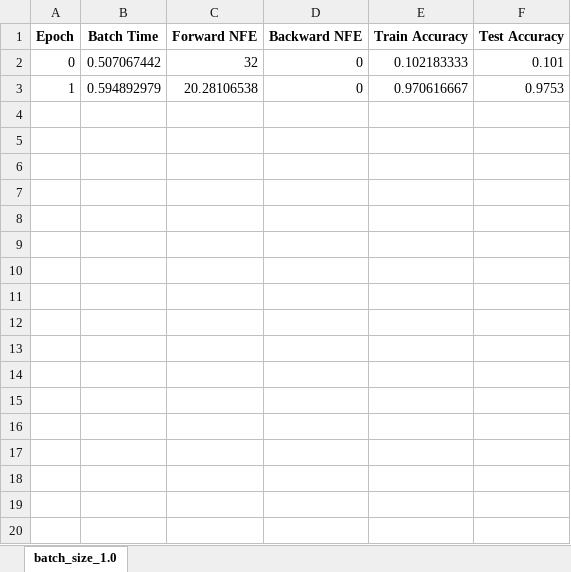
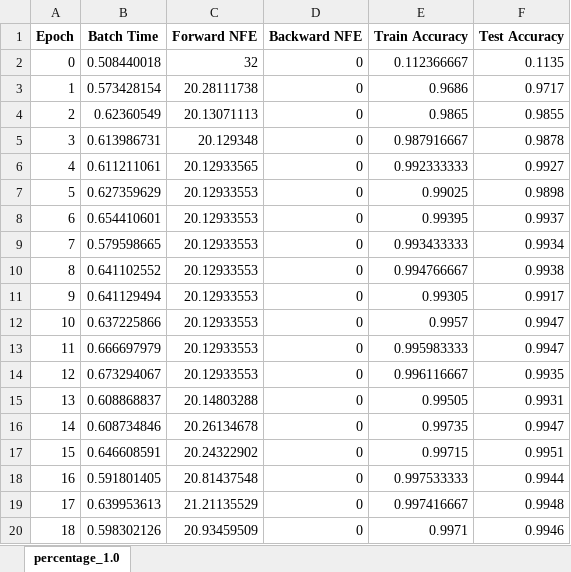
Before and after one commit to rtqichen/torchdiffeq, an Excel workbook: examples/experiment1/data_odenet_False.xlsx, sheet percentage_1.0, drawn as a sheet; only a part is shown; values as stored, in another font and other column widths than the file's, no borders; the diff covers the shown part only; the diff names each change by its address in the sheet, - before the commit and + after, or states it on an @@ line.

```diff
--- a/examples/experiment1/data_odenet_False.xlsx (sheet percentage_1.0)
+++ b/examples/experiment1/data_odenet_False.xlsx (sheet percentage_1.0)
-sheet tab: batch_size_1.0
+sheet tab: percentage_1.0
-B2 (Batch Time): 0.507067442
+B2 (Batch Time): 0.508440018
-E2 (Train Accuracy): 0.102183333
+E2 (Train Accuracy): 0.112366667
-F2 (Test Accuracy): 0.101
+F2 (Test Accuracy): 0.1135
-B3 (Batch Time): 0.594892979
+B3 (Batch Time): 0.573428154
-C3 (Forward NFE): 20.28106538
+C3 (Forward NFE): 20.28111738
-E3 (Train Accuracy): 0.970616667
+E3 (Train Accuracy): 0.9686
-F3 (Test Accuracy): 0.9753
+F3 (Test Accuracy): 0.9717
+row 4: 2 | 0.62360549 | 20.13071113 | 0 | 0.9865 | 0.9855
+row 5: 3 | 0.613986731 | 20.129348 | 0 | 0.987916667 | 0.9878
+row 6: 4 | 0.611211061 | 20.12933565 | 0 | 0.992333333 | 0.9927
+row 7: 5 | 0.627359629 | 20.12933553 | 0 | 0.99025 | 0.9898
+row 8: 6 | 0.654410601 | 20.12933553 | 0 | 0.99395 | 0.9937
+row 9: 7 | 0.579598665 | 20.12933553 | 0 | 0.993433333 | 0.9934
+row 10: 8 | 0.641102552 | 20.12933553 | 0 | 0.994766667 | 0.9938
+row 11: 9 | 0.641129494 | 20.12933553 | 0 | 0.99305 | 0.9917
+row 12: 10 | 0.637225866 | 20.12933553 | 0 | 0.9957 | 0.9947
+row 13: 11 | 0.666697979 | 20.12933553 | 0 | 0.995983333 | 0.9947
+row 14: 12 | 0.673294067 | 20.12933553 | 0 | 0.996116667 | 0.9935
+row 15: 13 | 0.608868837 | 20.14803288 | 0 | 0.99505 | 0.9931
+row 16: 14 | 0.608734846 | 20.26134678 | 0 | 0.99735 | 0.9947
+row 17: 15 | 0.646608591 | 20.24322902 | 0 | 0.99715 | 0.9951
+row 18: 16 | 0.591801405 | 20.81437548 | 0 | 0.997533333 | 0.9944
+row 19: 17 | 0.639953613 | 21.21135529 | 0 | 0.997416667 | 0.9948
+row 20: 18 | 0.598302126 | 20.93459509 | 0 | 0.9971 | 0.9946
```
Also changed, not shown: 31 added rows elsewhere in this sheet, examples/experiment1/data_odenet_True.xlsx, examples/experiment1/data_resnet_False.xlsx, 4 other files.
